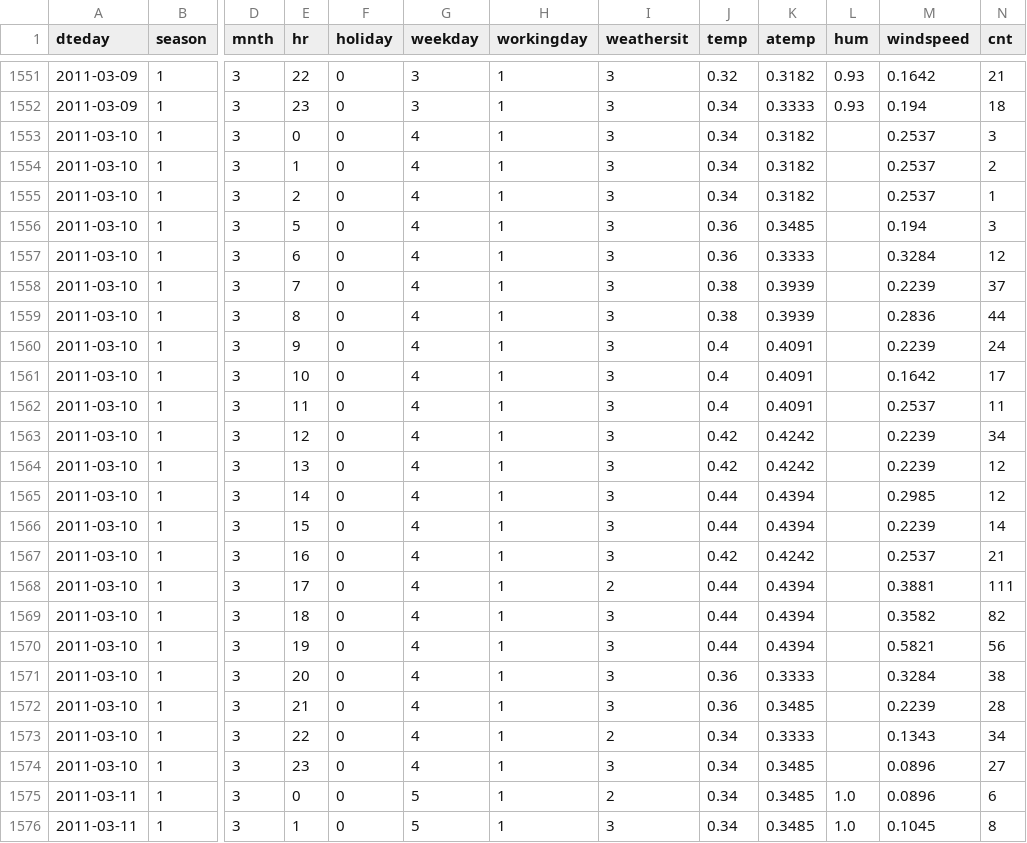
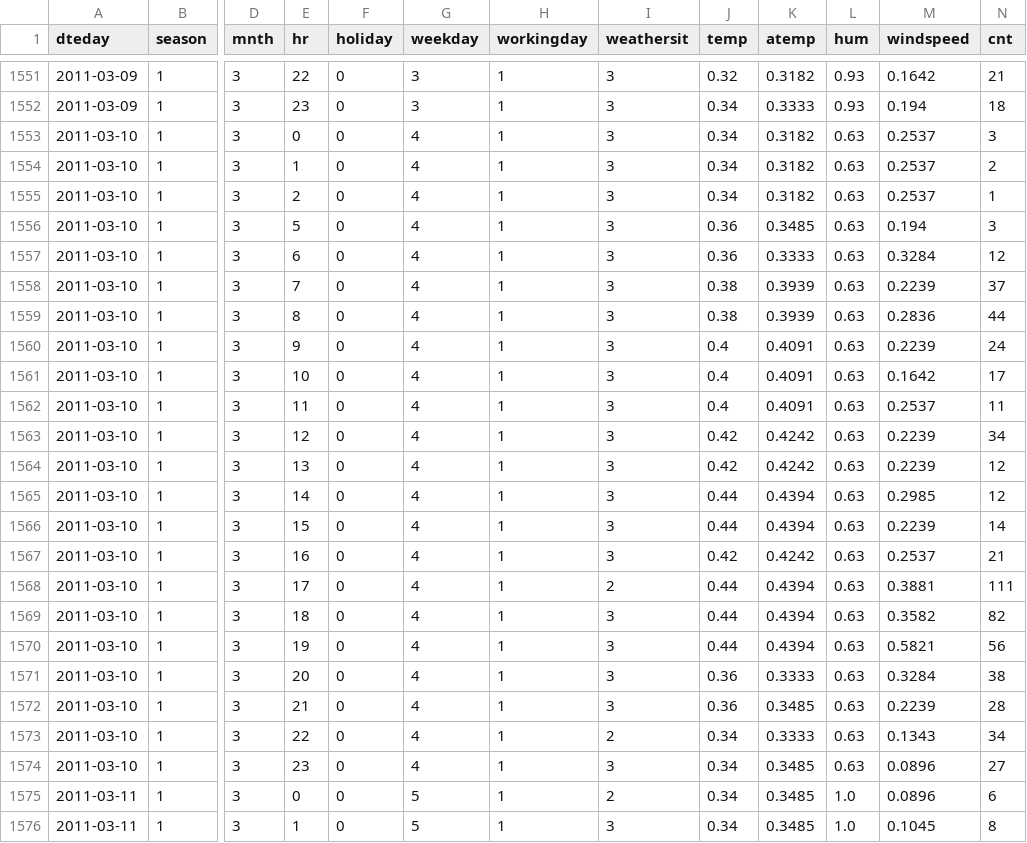
Before and after one commit to Kanogame/bikeshare, a CSV file: datasets/eda.csv, drawn as a sheet; only a part is shown, gaps mark what is left out; the diff names each change by its address in the sheet, - before the commit and + after, or states it on an @@ line.

```diff
--- a/datasets/eda.csv
+++ b/datasets/eda.csv
-L1553:L1574 (hum): (empty)
+L1553:L1574 (hum): 0.63
```
Also changed, not shown: 5 other files.
